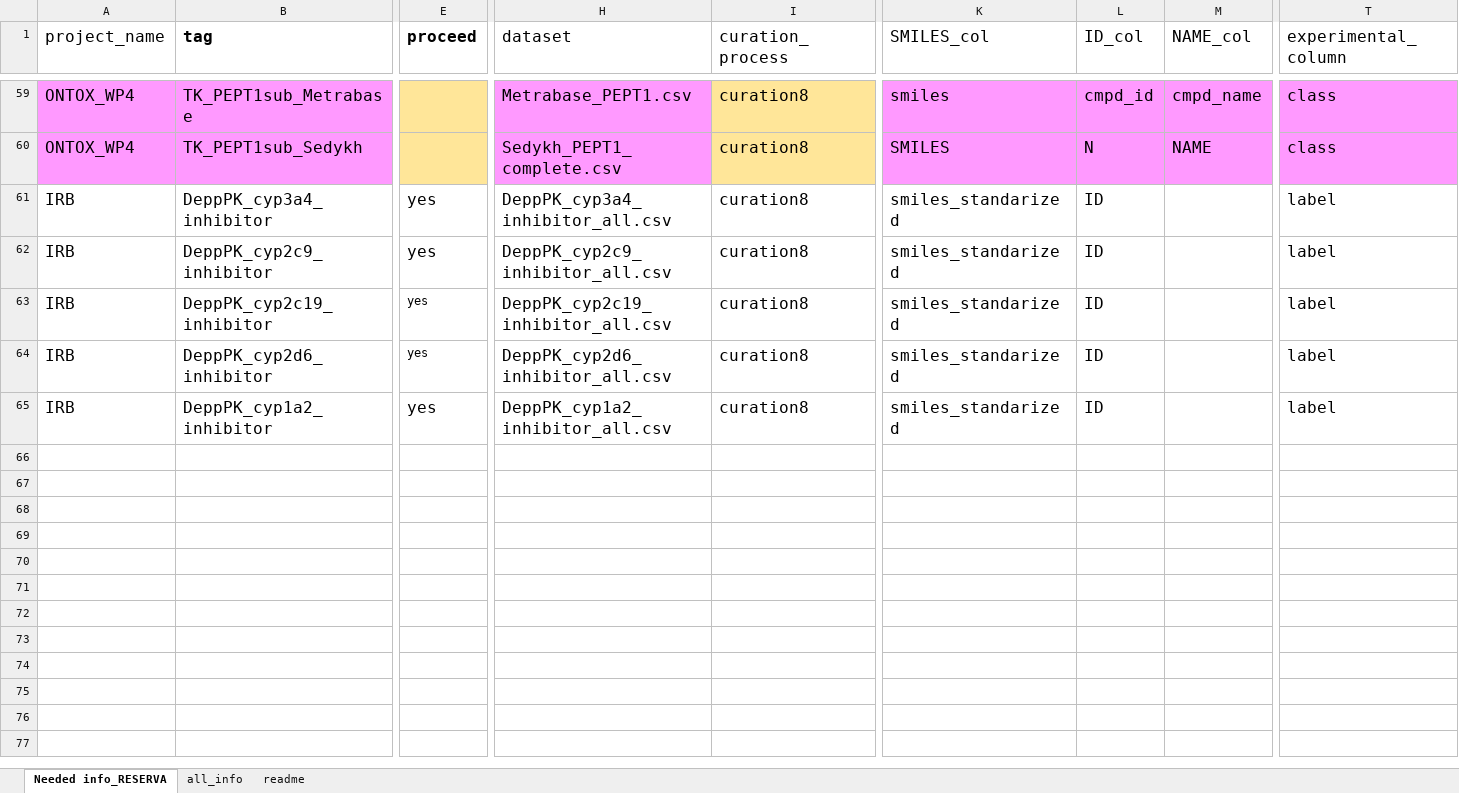
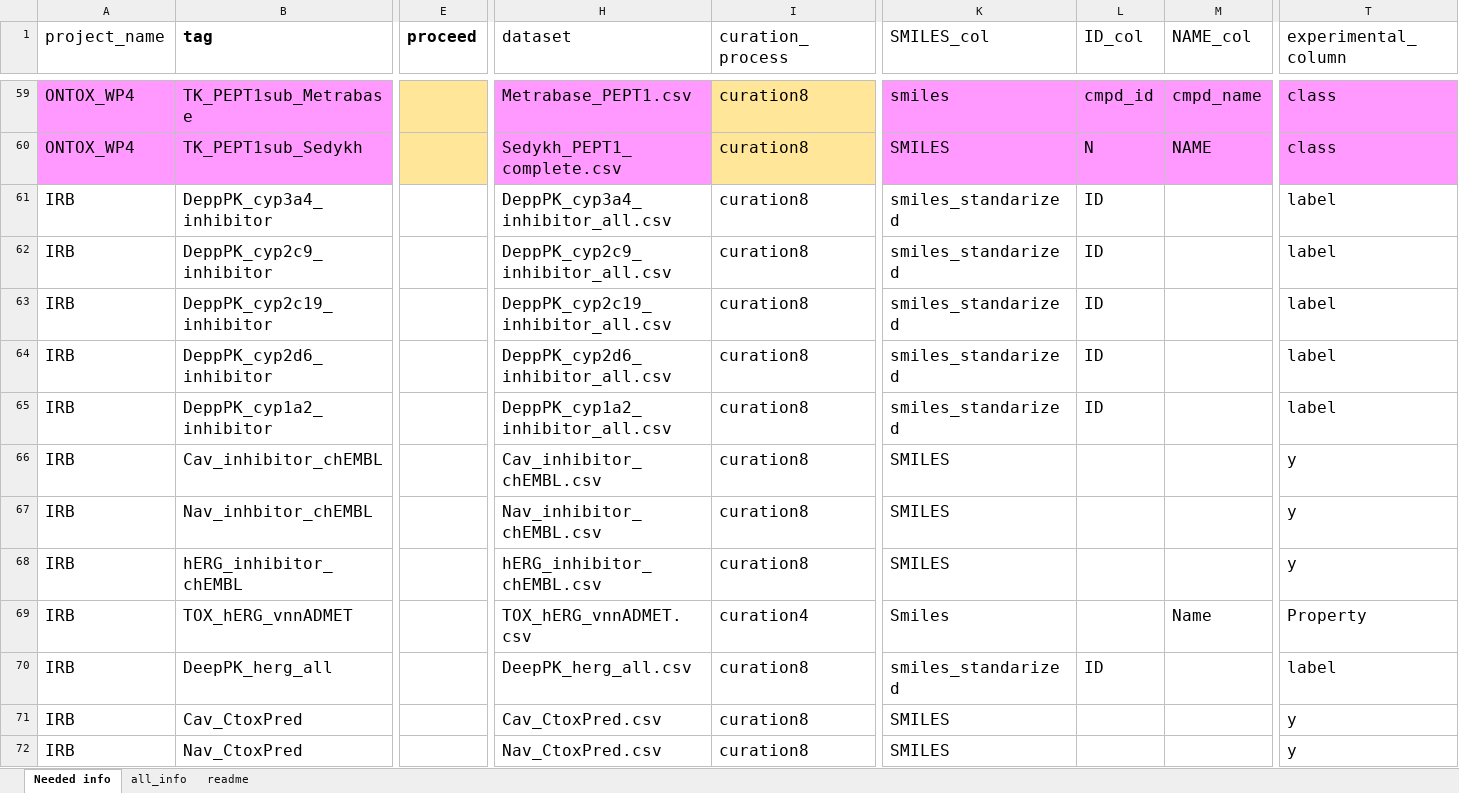
Before and after one commit to ProtoQSAR/IRB, an Excel workbook: scripts/info_original_datasets.xlsx, sheet Needed info, drawn as a sheet; only a part is shown, gaps mark what is left out; values as stored, in another font and other column widths than the file's, no borders; rows hold the shown columns only; the diff names each change by its address in the sheet, - before the commit and + after, or states it on an @@ line.

Commit message:
Adding data (Carmen)

```diff
--- a/scripts/info_original_datasets.xlsx (sheet Needed info)
+++ b/scripts/info_original_datasets.xlsx (sheet Needed info)
-sheet tab: Needed info_RESERVA
+sheet tab: Needed info
-E61:E65 (proceed): yes
+E61:E65 (proceed): (empty)
+row 66: IRB | Cav_inhibitor_chEMBL |  | Cav_inhibitor_chEMBL.csv | curation8 | SMILES |  |  | y
+row 67: IRB | Nav_inhbitor_chEMBL |  | Nav_inhibitor_chEMBL.csv | curation8 | SMILES |  |  | y
+row 68: IRB | hERG_inhibitor_chEMBL |  | hERG_inhibitor_chEMBL.csv | curation8 | SMILES |  |  | y
+row 69: IRB | TOX_hERG_vnnADMET |  | TOX_hERG_vnnADMET.csv | curation4 | Smiles |  | Name | Property
+row 70: IRB | DeepPK_herg_all |  | DeepPK_herg_all.csv | curation8 | smiles_standarized | ID |  | label
+row 71: IRB | Cav_CtoxPred |  | Cav_CtoxPred.csv | curation8 | SMILES |  |  | y
+row 72: IRB | Nav_CtoxPred |  | Nav_CtoxPred.csv | curation8 | SMILES |  |  | y
```
Also changed, not shown: sheet all_info, 40 other files.
